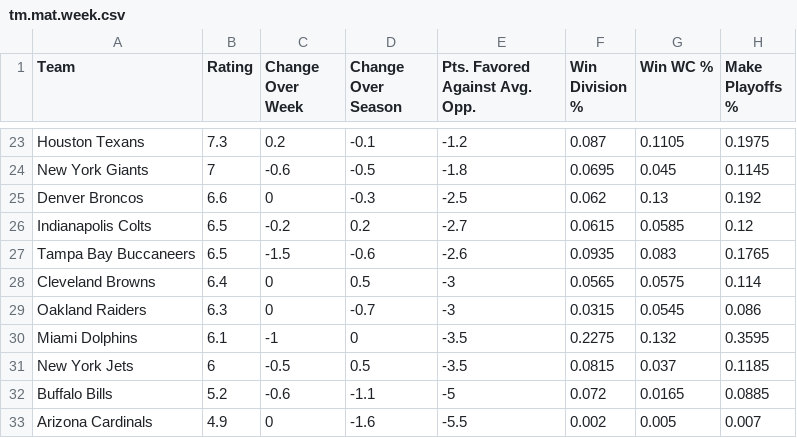
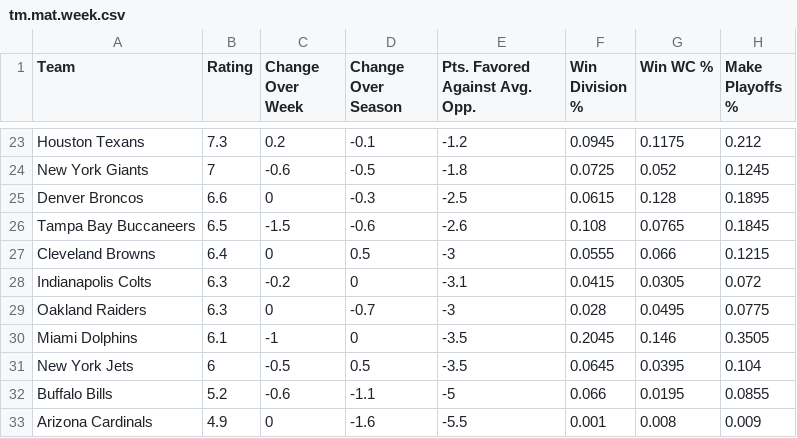
Before and after one commit to tvbassine/tom-nfl-project, a CSV file: tm.mat.week.csv, drawn as a sheet; only a part is shown, gaps mark what is left out; the diff covers the shown part only.

```diff
--- a/tm.mat.week.csv
+++ b/tm.mat.week.csv
@@ -23,11 +23,11 @@
-"Houston Texans",7.3,0.2,-0.1,-1.2,0.087,0.1105,0.1975
-"New York Giants",7,-0.6,-0.5,-1.8,0.0695,0.045,0.1145
-"Denver Broncos",6.6,0,-0.3,-2.5,0.062,0.13,0.192
-"Indianapolis Colts",6.5,-0.2,0.2,-2.7,0.0615,0.0585,0.12
-"Tampa Bay Buccaneers",6.5,-1.5,-0.6,-2.6,0.0935,0.083,0.1765
-"Cleveland Browns",6.4,0,0.5,-3,0.0565,0.0575,0.114
-"Oakland Raiders",6.3,0,-0.7,-3,0.0315,0.0545,0.086
-"Miami Dolphins",6.1,-1,0,-3.5,0.2275,0.132,0.3595
-"New York Jets",6,-0.5,0.5,-3.5,0.0815,0.037,0.1185
-"Buffalo Bills",5.2,-0.6,-1.1,-5,0.072,0.0165,0.0885
-"Arizona Cardinals",4.9,0,-1.6,-5.5,0.002,0.005,0.007
+"Houston Texans",7.3,0.2,-0.1,-1.2,0.0945,0.1175,0.212
+"New York Giants",7,-0.6,-0.5,-1.8,0.0725,0.052,0.1245
+"Denver Broncos",6.6,0,-0.3,-2.5,0.0615,0.128,0.1895
+"Tampa Bay Buccaneers",6.5,-1.5,-0.6,-2.6,0.108,0.0765,0.1845
+"Cleveland Browns",6.4,0,0.5,-3,0.0555,0.066,0.1215
+"Indianapolis Colts",6.3,-0.2,0,-3.1,0.0415,0.0305,0.072
+"Oakland Raiders",6.3,0,-0.7,-3,0.028,0.0495,0.0775
+"Miami Dolphins",6.1,-1,0,-3.5,0.2045,0.146,0.3505
+"New York Jets",6,-0.5,0.5,-3.5,0.0645,0.0395,0.104
+"Buffalo Bills",5.2,-0.6,-1.1,-5,0.066,0.0195,0.0855
+"Arizona Cardinals",4.9,0,-1.6,-5.5,0.001,0.008,0.009
```
Also changed, not shown: 1 added row, 1 removed row and 60 edited cells elsewhere in this file.
